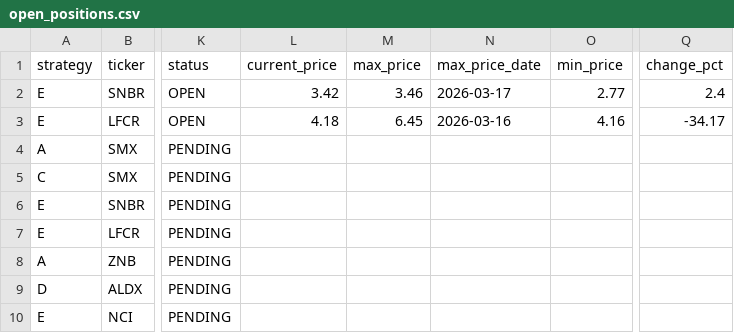
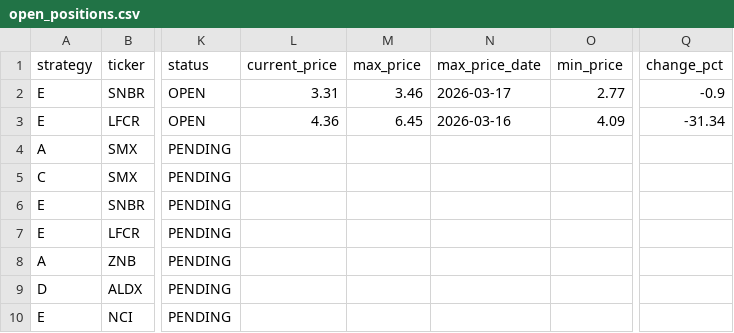
Before and after one commit to jayc950807/surge-scanner, a CSV file: data/open_positions.csv, drawn as a sheet; only a part is shown, gaps mark what is left out; the diff names each change by its address in the sheet, - before the commit and + after, or states it on an @@ line.

```diff
--- a/data/open_positions.csv
+++ b/data/open_positions.csv
-L2 (current_price): 3.42
+L2 (current_price): 3.31
-Q2 (change_pct): 2.4
+Q2 (change_pct): -0.9
-L3 (current_price): 4.18
+L3 (current_price): 4.36
-O3 (min_price): 4.16
+O3 (min_price): 4.09
-Q3 (change_pct): -34.17
+Q3 (change_pct): -31.34
```
Also changed, not shown: data/history.csv, 3 other files.
